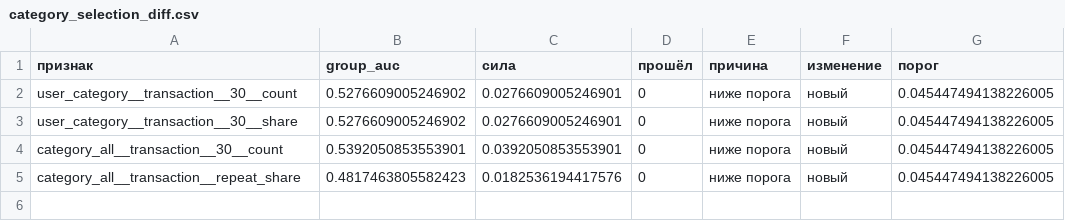
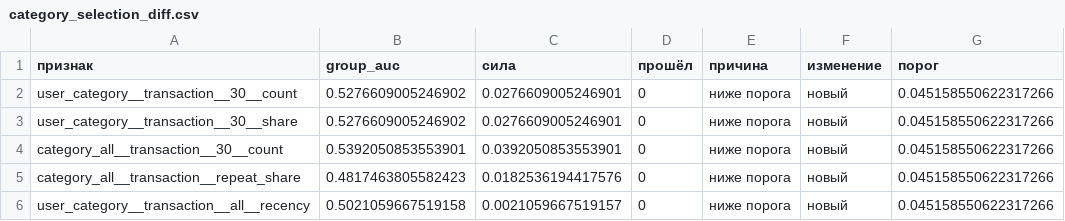
Before and after one commit to Emp1o/tlab_features, a CSV file: report/category_selection_diff.csv, drawn as a sheet.

```diff
--- a/report/category_selection_diff.csv
+++ b/report/category_selection_diff.csv
@@ -1,5 +1,6 @@
 признак,group_auc,сила,прошёл,причина,изменение,порог
-user_category__transaction__30__count,0.5276609005246902,0.0276609005246901,0,ниже порога,новый,0.045447494138226005
-user_category__transaction__30__share,0.5276609005246902,0.0276609005246901,0,ниже порога,новый,0.045447494138226005
-category_all__transaction__30__count,0.5392050853553901,0.0392050853553901,0,ниже порога,новый,0.045447494138226005
-category_all__transaction__repeat_share,0.4817463805582423,0.0182536194417576,0,ниже порога,новый,0.045447494138226005
+user_category__transaction__30__count,0.5276609005246902,0.0276609005246901,0,ниже порога,новый,0.045158550622317266
+user_category__transaction__30__share,0.5276609005246902,0.0276609005246901,0,ниже порога,новый,0.045158550622317266
+category_all__transaction__30__count,0.5392050853553901,0.0392050853553901,0,ниже порога,новый,0.045158550622317266
+category_all__transaction__repeat_share,0.4817463805582423,0.0182536194417576,0,ниже порога,новый,0.045158550622317266
+user_category__transaction__all__recency,0.5021059667519158,0.0021059667519157,0,ниже порога,новый,0.045158550622317266
```
Also changed, not shown: report/feature_selection.csv, 7 other files.
